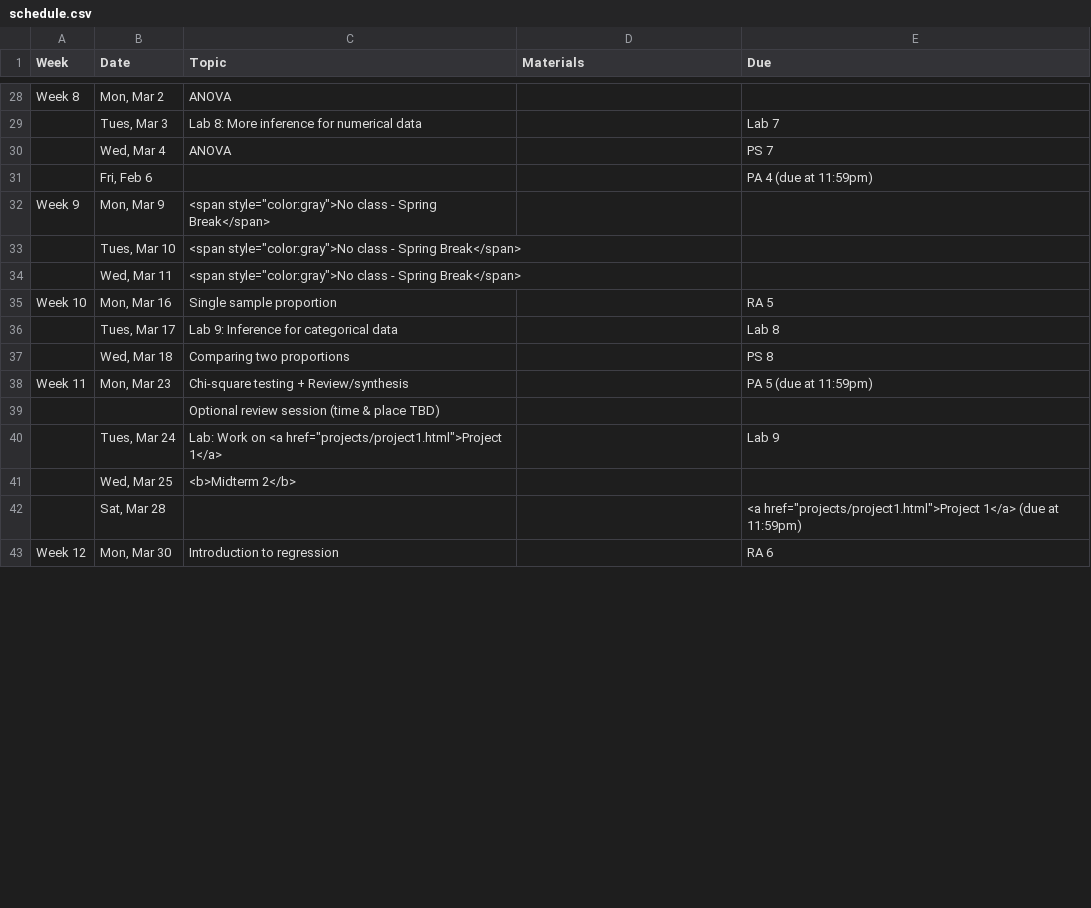
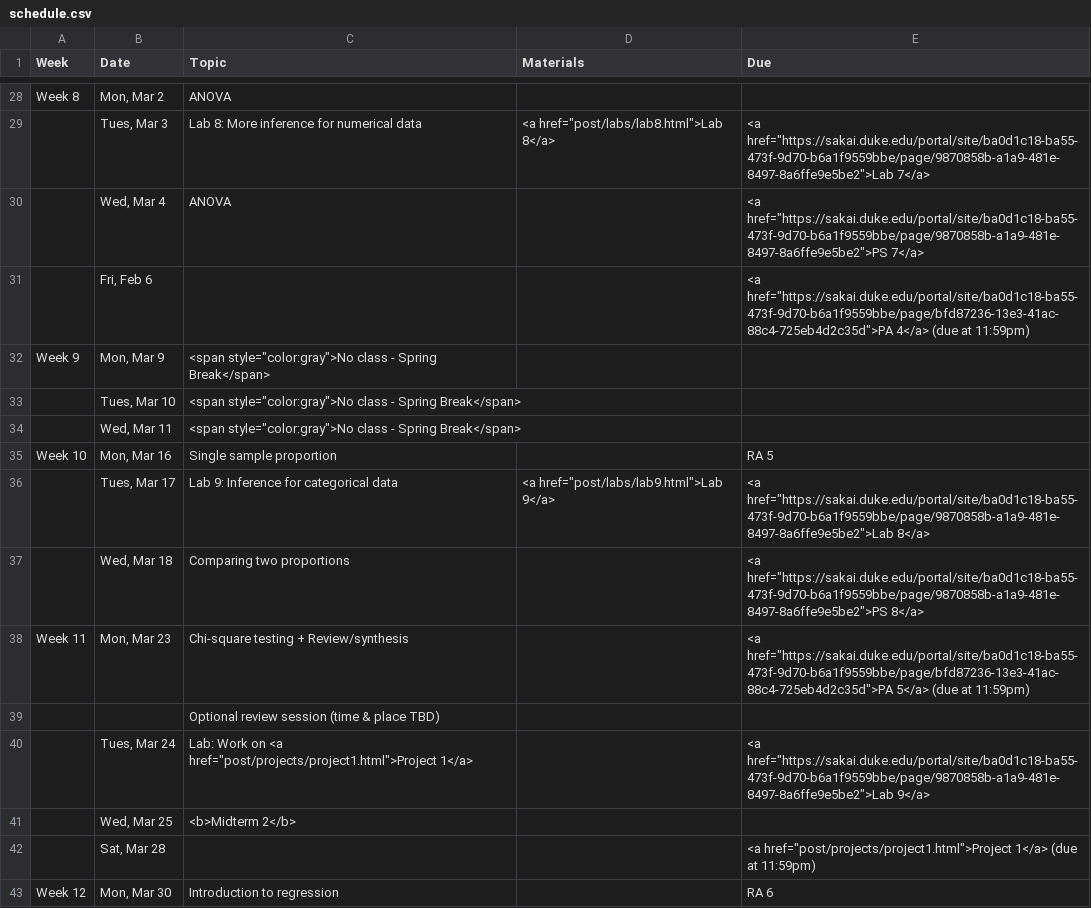
Before and after one commit to mine-cetinkaya-rundel/sta101_sp15, a CSV file: Sta101_S15_web/_csv/schedule.csv, drawn as a sheet; only a part is shown, gaps mark what is left out; the diff covers the shown part only; the diff names each change by its address in the sheet, - before the commit and + after, or states it on an @@ line.

```diff
--- a/Sta101_S15_web/_csv/schedule.csv
+++ b/Sta101_S15_web/_csv/schedule.csv
-D29 (Materials): (empty)
+D29 (Materials): <a href="post/labs/lab8.html">Lab 8</a>
-E29 (Due): Lab 7
+E29 (Due): <a href="https://sakai.duke.edu/portal/site/ba0d1c18-ba55-473f-9d70-b6a1f9559bbe/page/9870858b-a1a9-481e-8497-8a6ffe9e5be2">Lab 7</a>
-E30 (Due): PS 7
+E30 (Due): <a href="https://sakai.duke.edu/portal/site/ba0d1c18-ba55-473f-9d70-b6a1f9559bbe/page/9870858b-a1a9-481e-8497-8a6ffe9e5be2">PS 7</a>
-E31 (Due): PA 4 (due at…
+E31 (Due): <a href="https://sakai.duke.edu/portal/site/ba0d1c18-ba55-473f-9d70-b6a1f9559bbe/page/bfd87236-13e3-41ac-88c4-725eb4d2c35d">PA 4</a> (due at…
-D36 (Materials): (empty)
+D36 (Materials): <a href="post/labs/lab9.html">Lab 9</a>
-E36 (Due): Lab 8
+E36 (Due): <a href="https://sakai.duke.edu/portal/site/ba0d1c18-ba55-473f-9d70-b6a1f9559bbe/page/9870858b-a1a9-481e-8497-8a6ffe9e5be2">Lab 8</a>
-E37 (Due): PS 8
+E37 (Due): <a href="https://sakai.duke.edu/portal/site/ba0d1c18-ba55-473f-9d70-b6a1f9559bbe/page/9870858b-a1a9-481e-8497-8a6ffe9e5be2">PS 8</a>
-E38 (Due): PA 5 (due at…
+E38 (Due): <a href="https://sakai.duke.edu/portal/site/ba0d1c18-ba55-473f-9d70-b6a1f9559bbe/page/bfd87236-13e3-41ac-88c4-725eb4d2c35d">PA 5</a> (due at…
-C40 (Topic): …on <a href="projects/project1.html">Project 1</a>
+C40 (Topic): …on <a href="post/projects/project1.html">Project 1</a>
-E40 (Due): Lab 9
+E40 (Due): <a href="https://sakai.duke.edu/portal/site/ba0d1c18-ba55-473f-9d70-b6a1f9559bbe/page/9870858b-a1a9-481e-8497-8a6ffe9e5be2">Lab 9</a>
-E42 (Due): <a href="projects/project1.html">Project 1</a> (due…
+E42 (Due): <a href="post/projects/project1.html">Project 1</a> (due…
```
Also changed, not shown: 37 edited cells elsewhere in this file, 11 other files.
